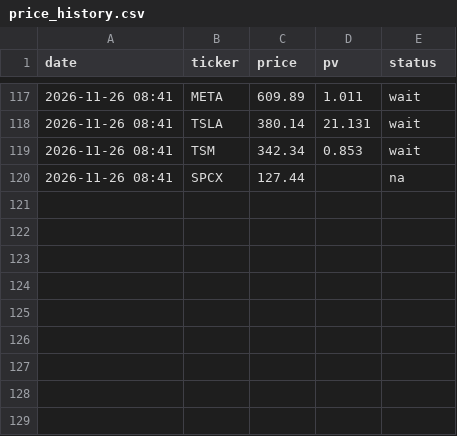
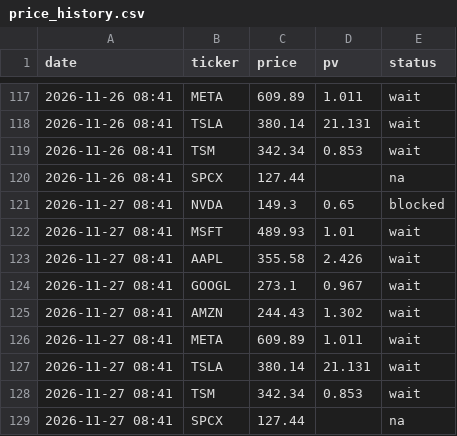
Before and after one commit to EakNaruethep/Investing, a CSV file: data/price_history.csv, drawn as a sheet; only a part is shown, gaps mark what is left out.

```diff
--- a/data/price_history.csv
+++ b/data/price_history.csv
@@ -120 +120,10 @@
 2026-11-26 08:41,SPCX,127.44,,na
+2026-11-27 08:41,NVDA,149.3,0.65,blocked
+2026-11-27 08:41,MSFT,489.93,1.01,wait
+2026-11-27 08:41,AAPL,355.58,2.426,wait
+2026-11-27 08:41,GOOGL,273.1,0.967,wait
+2026-11-27 08:41,AMZN,244.43,1.302,wait
+2026-11-27 08:41,META,609.89,1.011,wait
+2026-11-27 08:41,TSLA,380.14,21.131,wait
+2026-11-27 08:41,TSM,342.34,0.853,wait
+2026-11-27 08:41,SPCX,127.44,,na
```
Also changed, not shown: 1 other file.
